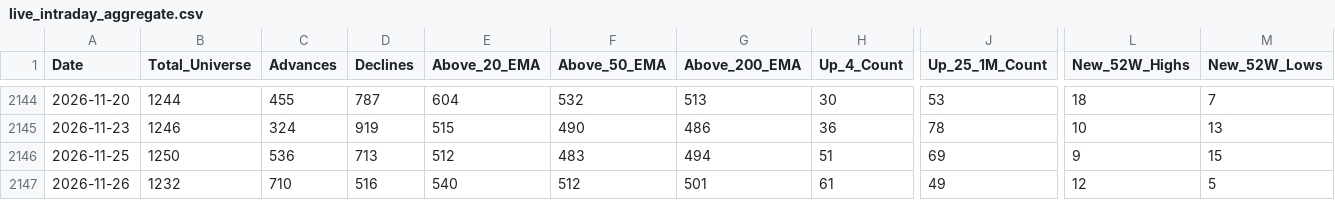
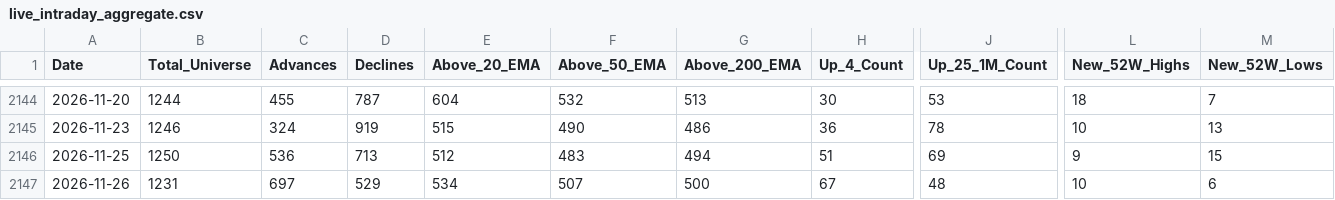
Before and after one commit to augmentalphawealth/Situational-Awareness, a CSV file: live_intraday_aggregate.csv, drawn as a sheet; only a part is shown, gaps mark what is left out; the diff covers the shown part only; the diff names each change by its address in the sheet, - before the commit and + after, or states it on an @@ line.

```diff
--- a/live_intraday_aggregate.csv
+++ b/live_intraday_aggregate.csv
-B2147 (Total_Universe): 1232
+B2147 (Total_Universe): 1231
-C2147 (Advances): 710
+C2147 (Advances): 697
-D2147 (Declines): 516
+D2147 (Declines): 529
-E2147 (Above_20_EMA): 540
+E2147 (Above_20_EMA): 534
-F2147 (Above_50_EMA): 512
+F2147 (Above_50_EMA): 507
-G2147 (Above_200_EMA): 501
+G2147 (Above_200_EMA): 500
-H2147 (Up_4_Count): 61
+H2147 (Up_4_Count): 67
-J2147 (Up_25_1M_Count): 49
+J2147 (Up_25_1M_Count): 48
-L2147 (New_52W_Highs): 12
+L2147 (New_52W_Highs): 10
-M2147 (New_52W_Lows): 5
+M2147 (New_52W_Lows): 6
```
Also changed, not shown: 26 edited cells elsewhere in this file, 5 other files.
